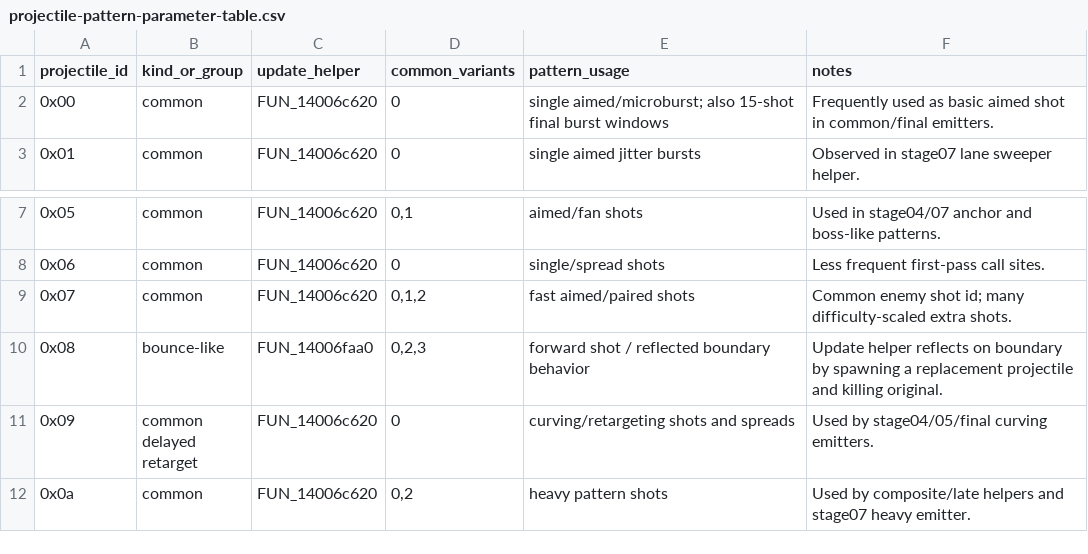
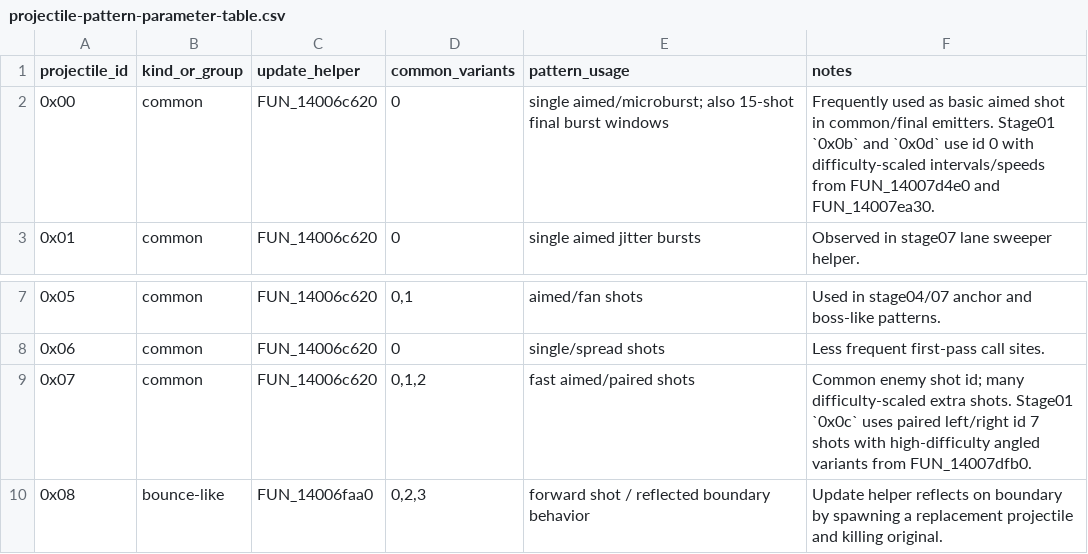
Before and after one commit to hophenby2/ld, a CSV file: reverse/reconstructed/data-structures/projectile-pattern-parameter-table.csv, drawn as a sheet; only a part is shown, gaps mark what is left out; the shorter side is filled out with more unchanged rows.

```diff
--- a/reverse/reconstructed/data-structures/projectile-pattern-parameter-table.csv
+++ b/reverse/reconstructed/data-structures/projectile-pattern-parameter-table.csv
@@ -1,3 +1,3 @@
 projectile_id,kind_or_group,update_helper,common_variants,pattern_usage,notes
-0x00,common,FUN_14006c620,"0","single aimed/microburst; also 15-shot final burst windows","Frequently used as basic aimed shot in common/final emitters."
+0x00,common,FUN_14006c620,"0","single aimed/microburst; also 15-shot final burst windows","Frequently used as basic aimed shot in common/final emitters. Stage01 `0x0b` and `0x0d` use id 0 with difficulty-scaled intervals/speeds from FUN_14007d4e0 and FUN_14007ea30."
 0x01,common,FUN_14006c620,"0","single aimed jitter bursts","Observed in stage07 lane sweeper helper."
@@ -8,3 +8,3 @@ projectile_id,kind_or_group,update_helper,common_variants,pattern_usage,notes
 0x06,common,FUN_14006c620,"0","single/spread shots","Less frequent first-pass call sites."
-0x07,common,FUN_14006c620,"0,1,2","fast aimed/paired shots","Common enemy shot id; many difficulty-scaled extra shots."
+0x07,common,FUN_14006c620,"0,1,2","fast aimed/paired shots","Common enemy shot id; many difficulty-scaled extra shots. Stage01 `0x0c` uses paired left/right id 7 shots with high-difficulty angled variants from FUN_14007dfb0."
 0x08,bounce-like,FUN_14006faa0,"0,2,3","forward shot / reflected boundary behavior","Update helper reflects on boundary by spawning a replacement projectile and killing original."
```
Also changed, not shown: 18 other files.
